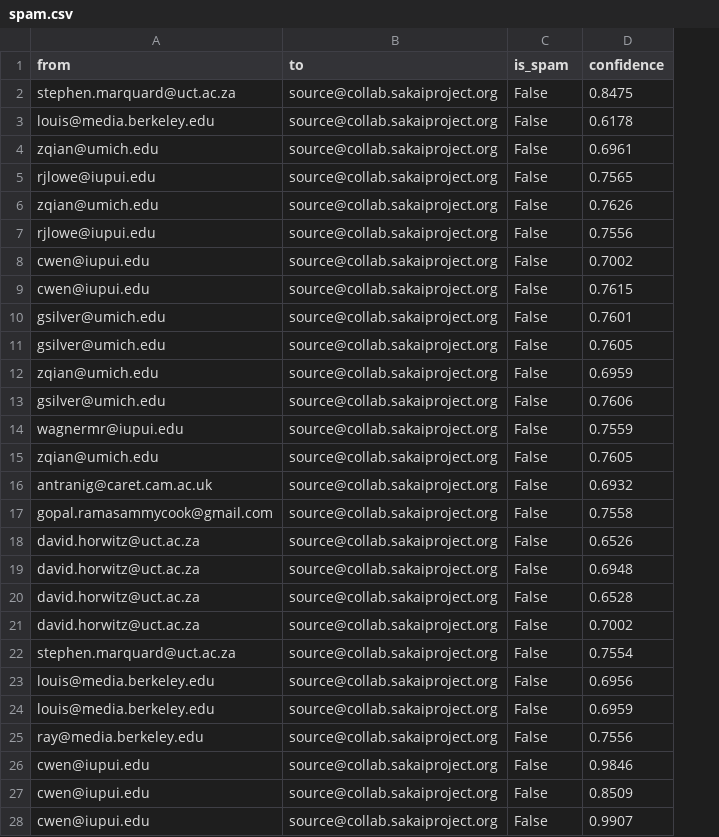
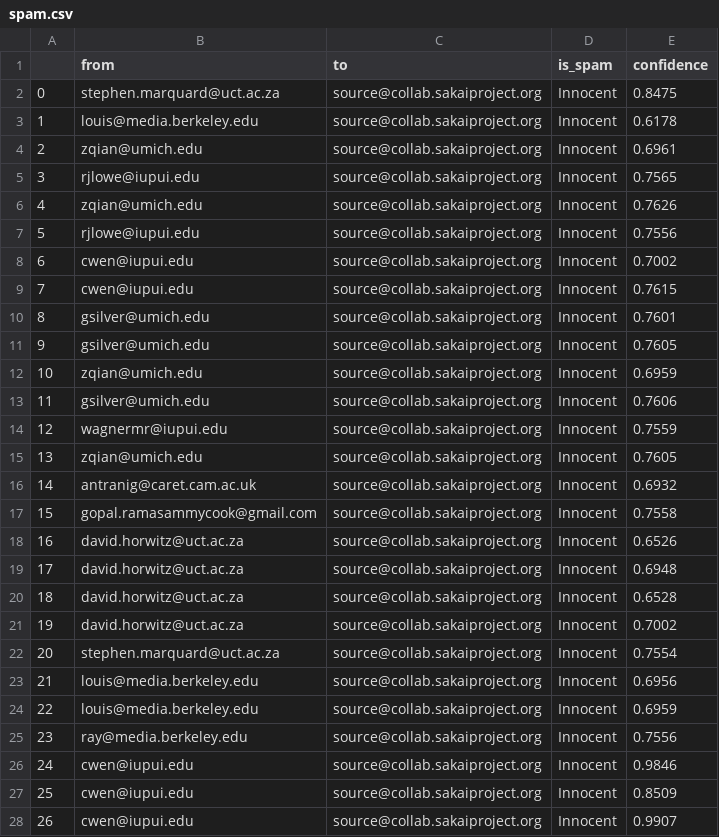
Before and after one commit to MariaJoseCamacho/repositorio_clase, a CSV file: 03_Analisis_de_Datos/Sprint_05/Unidad_02/Practica_Obligatoria/data/spam.csv, drawn as a sheet; only a part is shown; addresses are those after the commit; the diff covers the shown part only; the diff names each change by its address in the sheet, - before the commit and + after, or states it on an @@ line.

```diff
--- a/03_Analisis_de_Datos/Sprint_05/Unidad_02/Practica_Obligatoria/data/spam.csv
+++ b/03_Analisis_de_Datos/Sprint_05/Unidad_02/Practica_Obligatoria/data/spam.csv
+column A, rows 2-28: 0 | 1 | 2 | 3 | 4 | 5 | 6 | 7 | 8 | 9 | 10 | 11 | 12 | 13 | 14 | 15 | 16 | 17 | 18 | 19 | 20 | 21 | 22 | 23 | 24 | 25 | 26
-D2:D28 (is_spam): False
+D2:D28 (is_spam): Innocent
```
Also changed, not shown: 27 removed rows elsewhere in this file, 2 other files.
